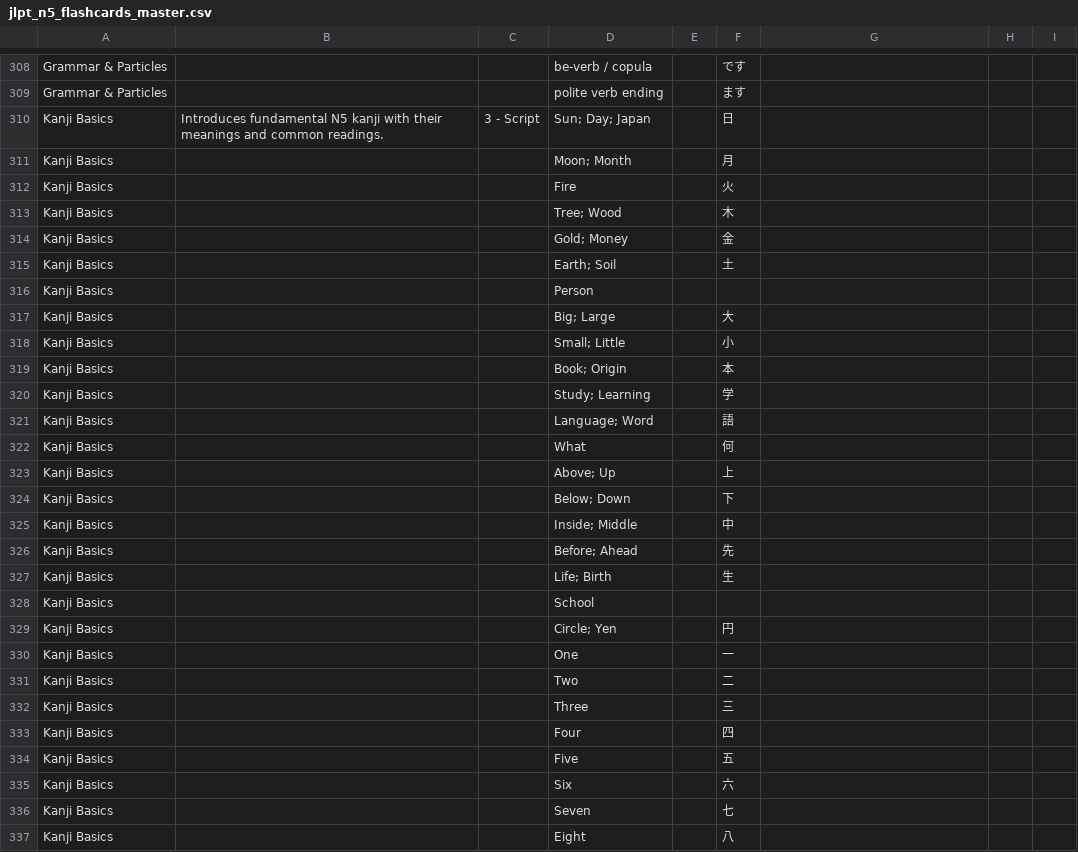
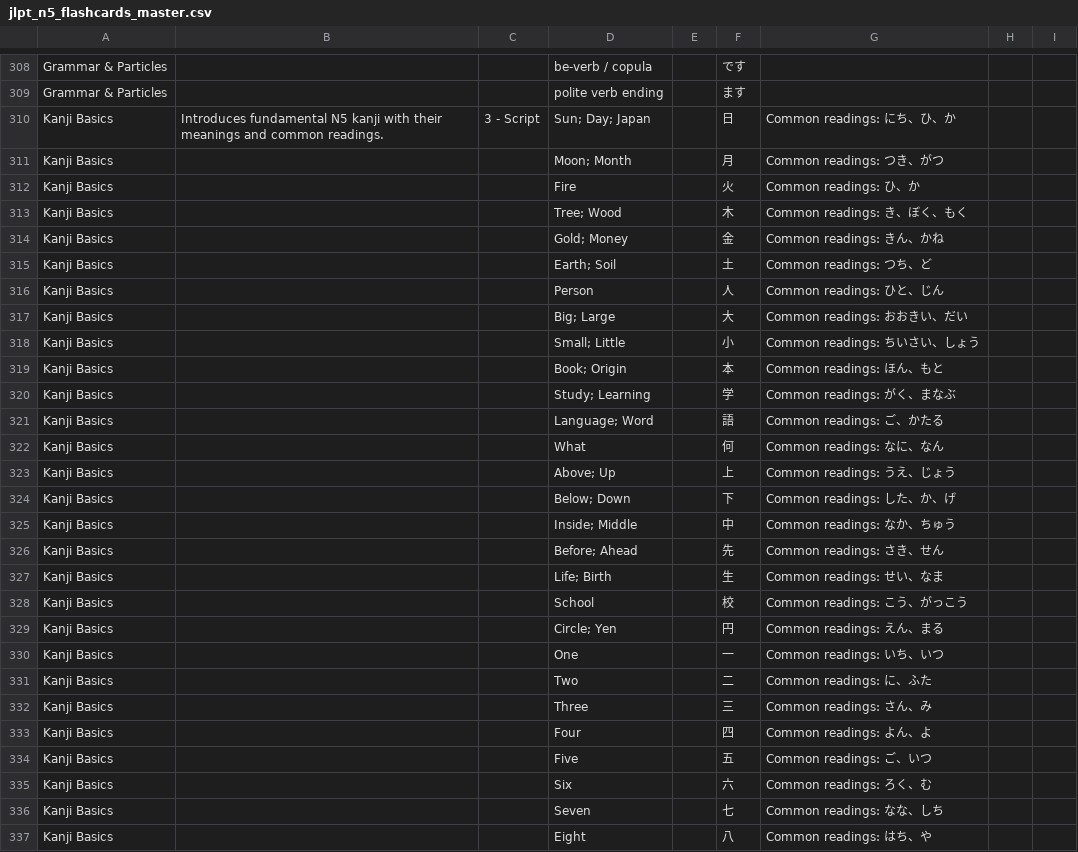
Before and after one commit to knakamura13/lingo-legend-flash-cards, a CSV file: jlpt_n5_flashcards_master.csv, drawn as a sheet; only a part is shown, gaps mark what is left out; the diff covers the shown part only.

Commit message:
feat: enhance Kanji Basics with comprehensive readings and fix critical gaps
- Add kun-yomi and on-yomi readings for all 75 fundamental N5 kanji
- Fix missing kanji: add 人 (person) and 校 (school) to incomplete entries
- Replace duplicate 語 entry with missing 南 (south) kanji
- Include context note for 々 iteration mark functionality
- Provide multiple common readings for each kanji (kun-yomi, on-yomi)
- Complete essential kanji foundation for N5 Japanese literacy

```diff
--- a/jlpt_n5_flashcards_master.csv
+++ b/jlpt_n5_flashcards_master.csv
@@ -309,29 +309,29 @@ Grammar & Particles,,,be-verb / copula,,です,,,
 Grammar & Particles,,,polite verb ending,,ます,,,
-Kanji Basics,Introduces fundamental N5 kanji with their meanings and common readings.,3 - Script,Sun; Day; Japan,,日,,,
-Kanji Basics,,,Moon; Month,,月,,,
-Kanji Basics,,,Fire,,火,,,
-Kanji Basics,,,Tree; Wood,,木,,,
-Kanji Basics,,,Gold; Money,,金,,,
-Kanji Basics,,,Earth; Soil,,土,,,
-Kanji Basics,,,Person,,,,,
-Kanji Basics,,,Big; Large,,大,,,
-Kanji Basics,,,Small; Little,,小,,,
-Kanji Basics,,,Book; Origin,,本,,,
-Kanji Basics,,,Study; Learning,,学,,,
-Kanji Basics,,,Language; Word,,語,,,
-Kanji Basics,,,What,,何,,,
-Kanji Basics,,,Above; Up,,上,,,
-Kanji Basics,,,Below; Down,,下,,,
-Kanji Basics,,,Inside; Middle,,中,,,
-Kanji Basics,,,Before; Ahead,,先,,,
-Kanji Basics,,,Life; Birth,,生,,,
-Kanji Basics,,,School,,,,,
-Kanji Basics,,,Circle; Yen,,円,,,
-Kanji Basics,,,One,,一,,,
-Kanji Basics,,,Two,,二,,,
-Kanji Basics,,,Three,,三,,,
-Kanji Basics,,,Four,,四,,,
-Kanji Basics,,,Five,,五,,,
-Kanji Basics,,,Six,,六,,,
-Kanji Basics,,,Seven,,七,,,
-Kanji Basics,,,Eight,,八,,,
+Kanji Basics,Introduces fundamental N5 kanji with their meanings and common readings.,3 - Script,Sun; Day; Japan,,日,Common readings: にち、ひ、か,,
+Kanji Basics,,,Moon; Month,,月,Common readings: つき、がつ,,
+Kanji Basics,,,Fire,,火,Common readings: ひ、か,,
+Kanji Basics,,,Tree; Wood,,木,Common readings: き、ぼく、もく,,
+Kanji Basics,,,Gold; Money,,金,Common readings: きん、かね,,
+Kanji Basics,,,Earth; Soil,,土,Common readings: つち、ど,,
+Kanji Basics,,,Person,,人,Common readings: ひと、じん,,
+Kanji Basics,,,Big; Large,,大,Common readings: おおきい、だい,,
+Kanji Basics,,,Small; Little,,小,Common readings: ちいさい、しょう,,
+Kanji Basics,,,Book; Origin,,本,Common readings: ほん、もと,,
+Kanji Basics,,,Study; Learning,,学,Common readings: がく、まなぶ,,
+Kanji Basics,,,Language; Word,,語,Common readings: ご、かたる,,
+Kanji Basics,,,What,,何,Common readings: なに、なん,,
+Kanji Basics,,,Above; Up,,上,Common readings: うえ、じょう,,
+Kanji Basics,,,Below; Down,,下,Common readings: した、か、げ,,
+Kanji Basics,,,Inside; Middle,,中,Common readings: なか、ちゅう,,
+Kanji Basics,,,Before; Ahead,,先,Common readings: さき、せん,,
+Kanji Basics,,,Life; Birth,,生,Common readings: せい、なま,,
+Kanji Basics,,,School,,校,Common readings: こう、がっこう,,
+Kanji Basics,,,Circle; Yen,,円,Common readings: えん、まる,,
+Kanji Basics,,,One,,一,Common readings: いち、いつ,,
+Kanji Basics,,,Two,,二,Common readings: に、ふた,,
+Kanji Basics,,,Three,,三,Common readings: さん、み,,
+Kanji Basics,,,Four,,四,Common readings: よん、よ,,
+Kanji Basics,,,Five,,五,Common readings: ご、いつ,,
+Kanji Basics,,,Six,,六,Common readings: ろく、む,,
+Kanji Basics,,,Seven,,七,Common readings: なな、しち,,
+Kanji Basics,,,Eight,,八,Common readings: はち、や,,
```
Also changed, not shown: 1 added row, 1 removed row and 52 edited cells elsewhere in this file.
